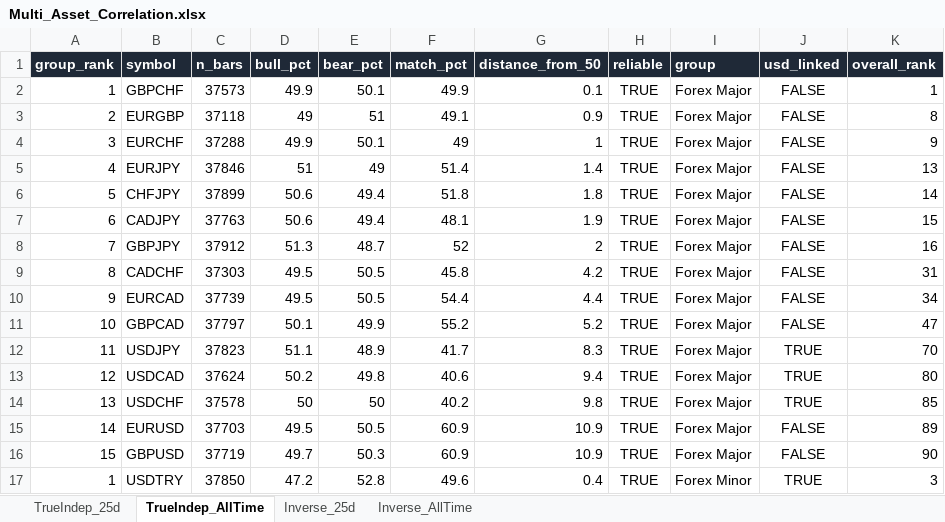
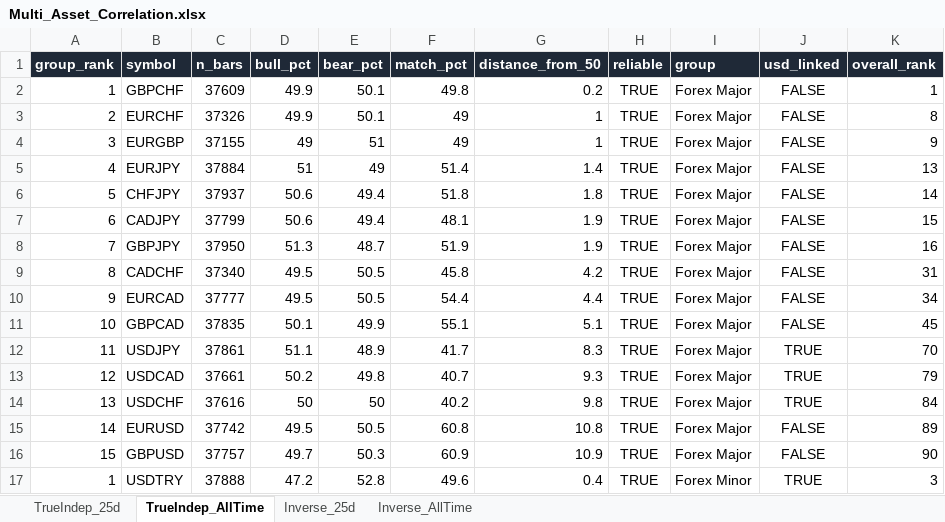
Before and after one commit to Jamesssurfer/Multi_Assets_Correlation, an Excel workbook: output/Multi_Asset_Correlation.xlsx, sheet TrueIndep_AllTime, drawn as a sheet; only a part is shown; values as stored, in another font and other column widths than the file's, no borders; removed rows and columns are numbered as before the commit, all else as after; the diff covers the shown part only; the diff names each change by its address in the sheet, - before the commit and + after, or states it on an @@ line.

```diff
--- a/output/Multi_Asset_Correlation.xlsx (sheet TrueIndep_AllTime)
+++ b/output/Multi_Asset_Correlation.xlsx (sheet TrueIndep_AllTime)
-C2 (n_bars): 37573
+C2 (n_bars): 37609
-F2 (match_pct): 49.9
+F2 (match_pct): 49.8
-G2 (distance_from_50): 0.1
+G2 (distance_from_50): 0.2
-row 3: 2 | EURGBP | 37118 | 49 | 51 | 49.1 | 0.9 | TRUE | Forex Major | FALSE | 8
-A3 (group_rank): 3
+A3 (group_rank): 2
-C3 (n_bars): 37288
+C3 (n_bars): 37326
-K3 (overall_rank): 9
+K3 (overall_rank): 8
+row 4: 3 | EURGBP | 37155 | 49 | 51 | 49 | 1 | TRUE | Forex Major | FALSE | 9
-C5 (n_bars): 37846
+C5 (n_bars): 37884
-C6 (n_bars): 37899
+C6 (n_bars): 37937
-C7 (n_bars): 37763
+C7 (n_bars): 37799
-C8 (n_bars): 37912
+C8 (n_bars): 37950
-F8 (match_pct): 52
+F8 (match_pct): 51.9
-G8 (distance_from_50): 2
+G8 (distance_from_50): 1.9
-C9 (n_bars): 37303
+C9 (n_bars): 37340
-C10 (n_bars): 37739
+C10 (n_bars): 37777
-C11 (n_bars): 37797
+C11 (n_bars): 37835
-F11 (match_pct): 55.2
+F11 (match_pct): 55.1
-G11 (distance_from_50): 5.2
+G11 (distance_from_50): 5.1
-K11 (overall_rank): 47
+K11 (overall_rank): 45
-C12 (n_bars): 37823
+C12 (n_bars): 37861
-C13 (n_bars): 37624
+C13 (n_bars): 37661
-F13 (match_pct): 40.6
+F13 (match_pct): 40.7
-G13 (distance_from_50): 9.4
+G13 (distance_from_50): 9.3
-K13 (overall_rank): 80
+K13 (overall_rank): 79
-C14 (n_bars): 37578
+C14 (n_bars): 37616
-K14 (overall_rank): 85
+K14 (overall_rank): 84
-C15 (n_bars): 37703
+C15 (n_bars): 37742
-F15 (match_pct): 60.9
+F15 (match_pct): 60.8
-G15 (distance_from_50): 10.9
+G15 (distance_from_50): 10.8
-C16 (n_bars): 37719
+C16 (n_bars): 37757
-C17 (n_bars): 37850
+C17 (n_bars): 37888
```
Also changed, not shown: 100 edited cells elsewhere in this sheet, sheet TrueIndep_25d, sheet Inverse_25d, sheet Inverse_AllTime.
